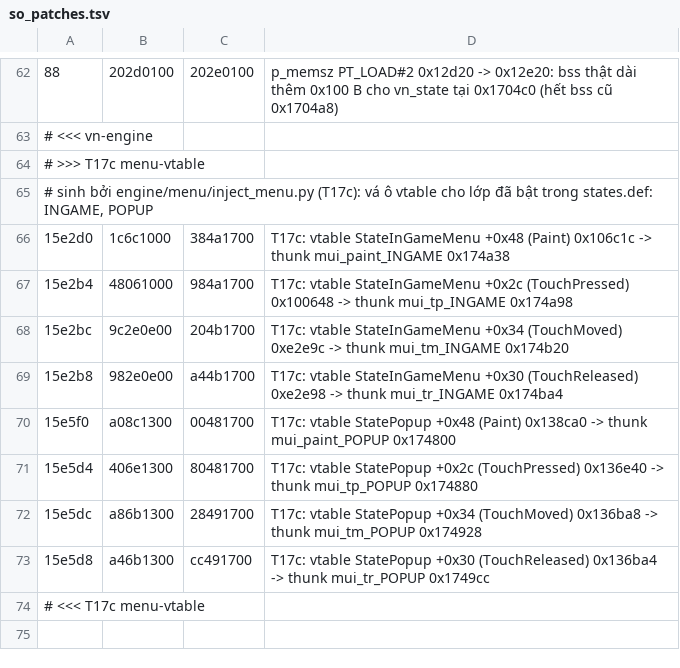
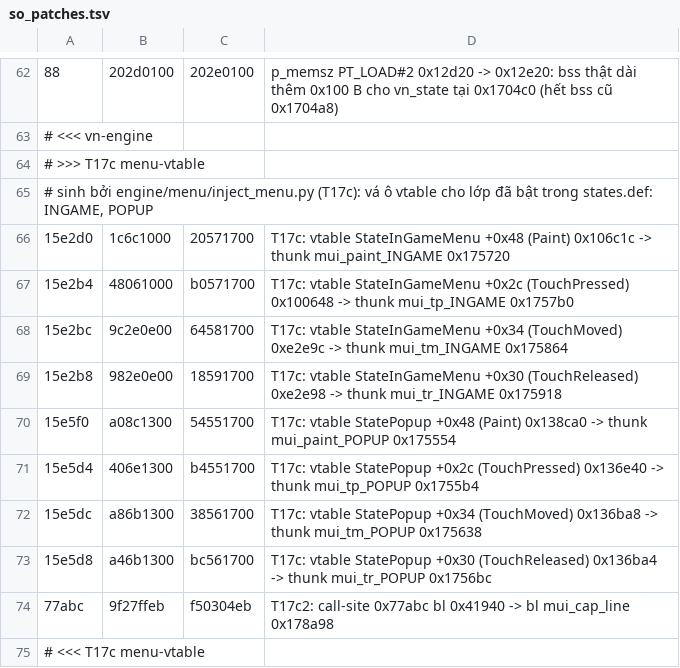
Before and after one commit to thenam020204-star/Vi-t-ho-game, a TSV file: hl5_android/patch/so_patches.tsv, drawn as a sheet; only a part is shown, gaps mark what is left out; the diff names each change by its address in the sheet, - before the commit and + after, or states it on an @@ line.

```diff
--- a/hl5_android/patch/so_patches.tsv
+++ b/hl5_android/patch/so_patches.tsv
-C66: 384a1700
+C66: 20571700
-D66: …thunk mui_paint_INGAME 0x174a38
+D66: …thunk mui_paint_INGAME 0x175720
-C67: 984a1700
+C67: b0571700
-D67: …thunk mui_tp_INGAME 0x174a98
+D67: …thunk mui_tp_INGAME 0x1757b0
-C68: 204b1700
+C68: 64581700
-D68: …thunk mui_tm_INGAME 0x174b20
+D68: …thunk mui_tm_INGAME 0x175864
-C69: a44b1700
+C69: 18591700
-D69: …thunk mui_tr_INGAME 0x174ba4
+D69: …thunk mui_tr_INGAME 0x175918
-C70: 00481700
+C70: 54551700
-D70: …thunk mui_paint_POPUP 0x174800
+D70: …thunk mui_paint_POPUP 0x175554
-C71: 80481700
+C71: b4551700
-D71: …thunk mui_tp_POPUP 0x174880
+D71: …thunk mui_tp_POPUP 0x1755b4
-C72: 28491700
+C72: 38561700
-D72: …thunk mui_tm_POPUP 0x174928
+D72: …thunk mui_tm_POPUP 0x175638
-C73: cc491700
+C73: bc561700
-D73: …thunk mui_tr_POPUP 0x1749cc
+D73: …thunk mui_tr_POPUP 0x1756bc
+row 74: 77abc | 9f27ffeb | f50304eb | T17c2: call-site 0x77abc bl 0x41940 -> bl mui_cap_line 0x178a98
```
Also changed, not shown: hl5_android/patch/caves.tsv, 26 other files.
